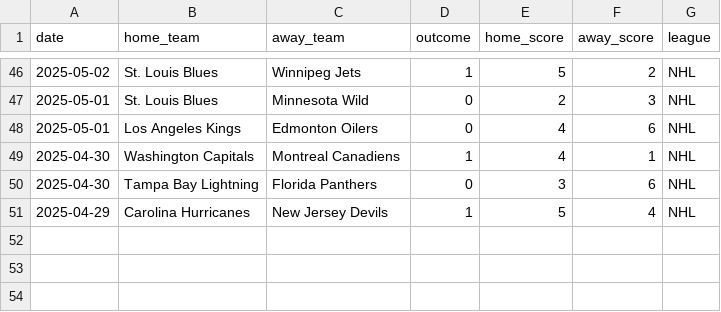
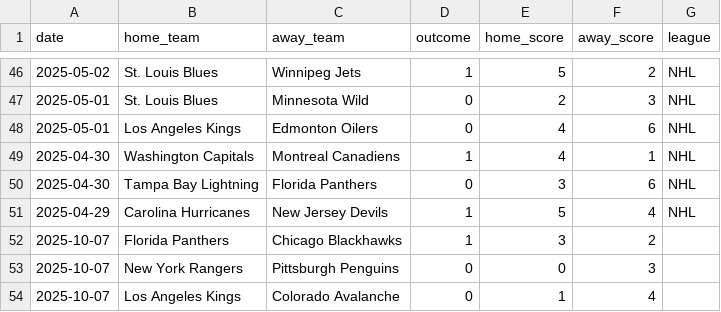
Before and after one commit to Ipickplays/Moneylines, a CSV file: nhl_data.csv, drawn as a sheet; only a part is shown, gaps mark what is left out; the diff names each change by its address in the sheet, - before the commit and + after, or states it on an @@ line.

```diff
--- a/nhl_data.csv
+++ b/nhl_data.csv
+row 52: 2025-10-07 | Florida Panthers | Chicago Blackhawks | 1 | 3 | 2
+row 53: 2025-10-07 | New York Rangers | Pittsburgh Penguins | 0 | 0 | 3
+row 54: 2025-10-07 | Los Angeles Kings | Colorado Avalanche | 0 | 1 | 4
```
Also changed, not shown: mlb_data.csv, nba_data.csv, 1 other file.
